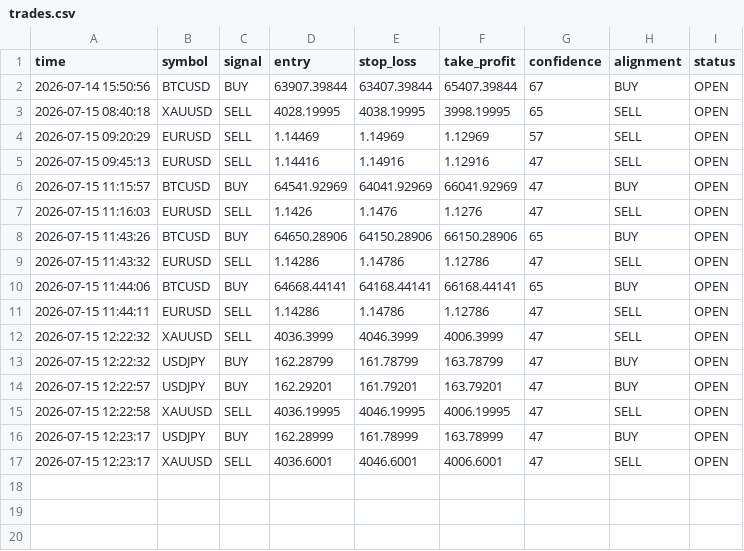
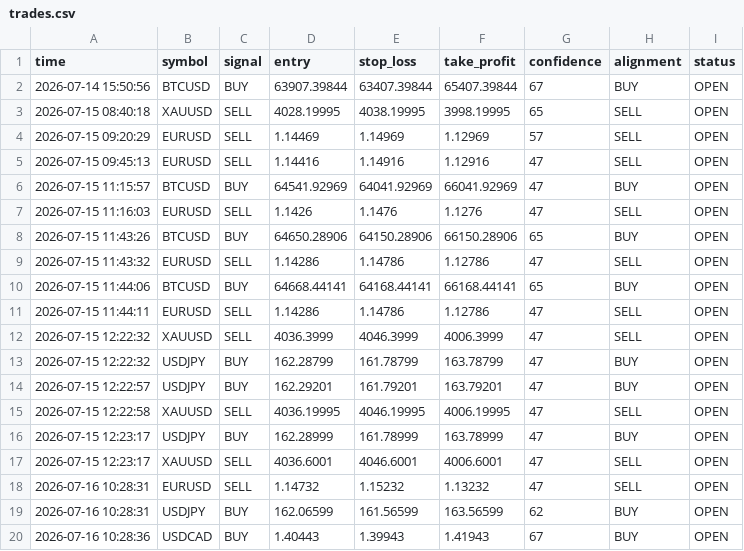
Before and after one commit to Briankosgei/Atlas, a CSV file: journal/trades.csv, drawn as a sheet; the diff names each change by its address in the sheet, - before the commit and + after, or states it on an @@ line.

```diff
--- a/journal/trades.csv
+++ b/journal/trades.csv
+row 18: 2026-07-16 10:28:31 | EURUSD | SELL | 1.14732 | 1.15232 | 1.13232 | 47 | SELL | OPEN
+row 19: 2026-07-16 10:28:31 | USDJPY | BUY | 162.06599 | 161.56599 | 163.56599 | 62 | BUY | OPEN
+row 20: 2026-07-16 10:28:36 | USDCAD | BUY | 1.40443 | 1.39943 | 1.41943 | 67 | BUY | OPEN
```
Also changed, not shown: 5 other files.
